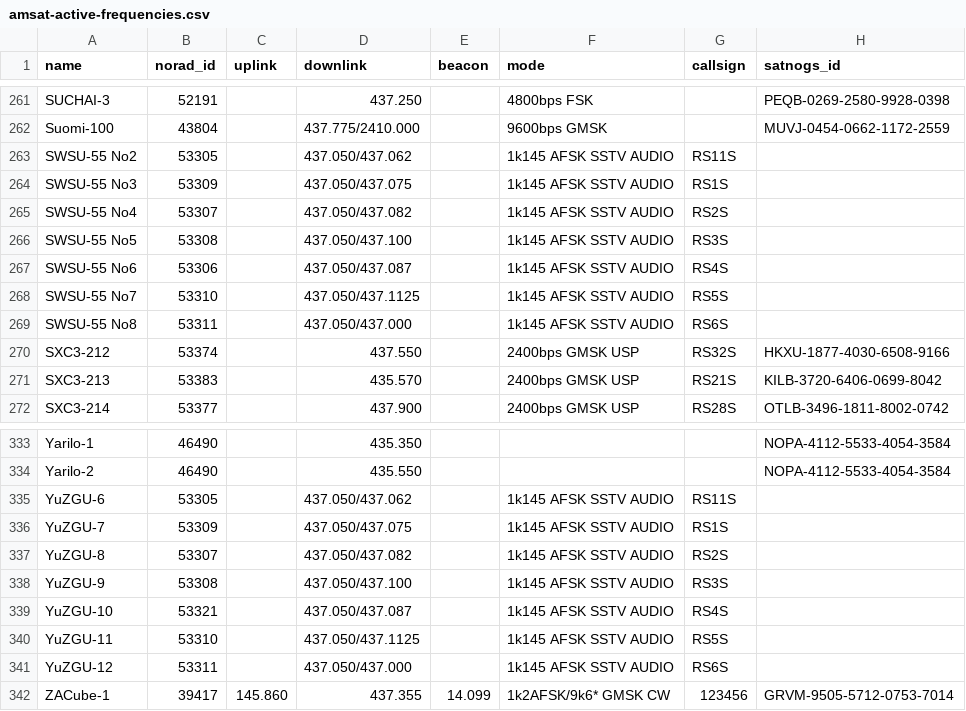
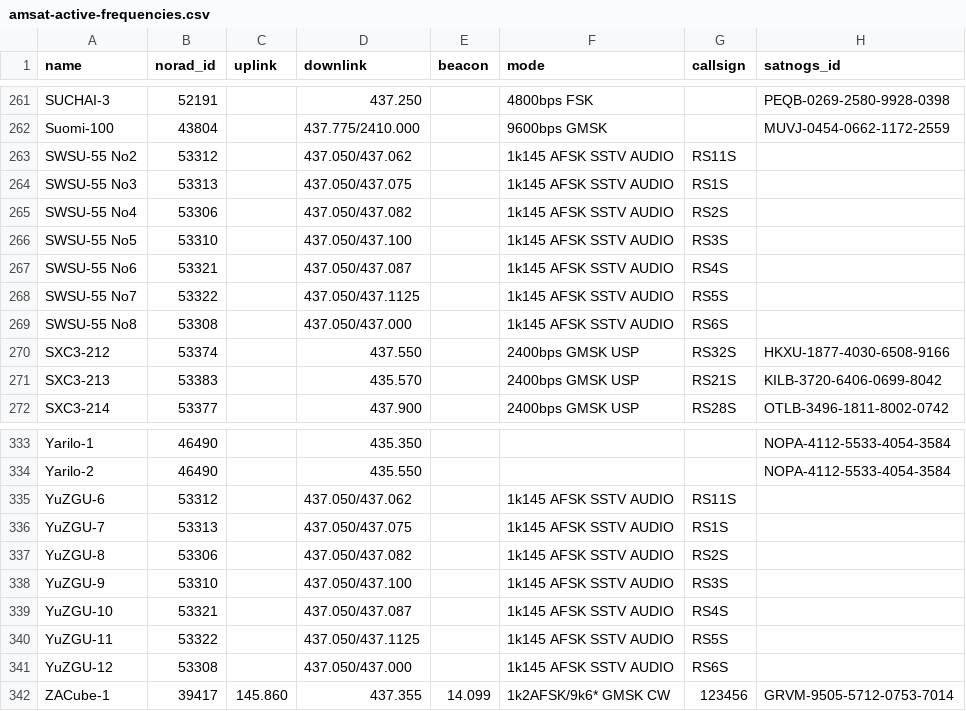
Before and after one commit to maruko8k/amateur-satellite-database, a CSV file: data/amsat-active-frequencies.csv, drawn as a sheet; only a part is shown, gaps mark what is left out.

```diff
--- a/data/amsat-active-frequencies.csv
+++ b/data/amsat-active-frequencies.csv
@@ -262,9 +262,9 @@ SUCHAI-3,52191,,437.250,,4800bps FSK,,PEQB-0269-2580-9928-0398
 Suomi-100,43804,,437.775/2410.000,,9600bps GMSK,,MUVJ-0454-0662-1172-2559
-SWSU-55 No2,53305,,437.050/437.062,,1k145 AFSK SSTV AUDIO,RS11S,
-SWSU-55 No3,53309,,437.050/437.075,,1k145 AFSK SSTV AUDIO,RS1S,
-SWSU-55 No4,53307,,437.050/437.082,,1k145 AFSK SSTV AUDIO,RS2S,
-SWSU-55 No5,53308,,437.050/437.100,,1k145 AFSK SSTV AUDIO,RS3S,
-SWSU-55 No6,53306,,437.050/437.087,,1k145 AFSK SSTV AUDIO,RS4S,
-SWSU-55 No7,53310,,437.050/437.1125,,1k145 AFSK SSTV AUDIO,RS5S,
-SWSU-55 No8,53311,,437.050/437.000,,1k145 AFSK SSTV AUDIO,RS6S,
+SWSU-55 No2,53312,,437.050/437.062,,1k145 AFSK SSTV AUDIO,RS11S,
+SWSU-55 No3,53313,,437.050/437.075,,1k145 AFSK SSTV AUDIO,RS1S,
+SWSU-55 No4,53306,,437.050/437.082,,1k145 AFSK SSTV AUDIO,RS2S,
+SWSU-55 No5,53310,,437.050/437.100,,1k145 AFSK SSTV AUDIO,RS3S,
+SWSU-55 No6,53321,,437.050/437.087,,1k145 AFSK SSTV AUDIO,RS4S,
+SWSU-55 No7,53322,,437.050/437.1125,,1k145 AFSK SSTV AUDIO,RS5S,
+SWSU-55 No8,53308,,437.050/437.000,,1k145 AFSK SSTV AUDIO,RS6S,
 SXC3-212,53374,,437.550,,2400bps GMSK USP,RS32S,HKXU-1877-4030-6508-9166
@@ -334,9 +334,9 @@ Yarilo-1,46490,,435.350,,,,NOPA-4112-5533-4054-3584
 Yarilo-2,46490,,435.550,,,,NOPA-4112-5533-4054-3584
-YuZGU-6,53305,,437.050/437.062,,1k145 AFSK SSTV AUDIO,RS11S,
-YuZGU-7,53309,,437.050/437.075,,1k145 AFSK SSTV AUDIO,RS1S,
-YuZGU-8,53307,,437.050/437.082,,1k145 AFSK SSTV AUDIO,RS2S,
-YuZGU-9,53308,,437.050/437.100,,1k145 AFSK SSTV AUDIO,RS3S,
+YuZGU-6,53312,,437.050/437.062,,1k145 AFSK SSTV AUDIO,RS11S,
+YuZGU-7,53313,,437.050/437.075,,1k145 AFSK SSTV AUDIO,RS1S,
+YuZGU-8,53306,,437.050/437.082,,1k145 AFSK SSTV AUDIO,RS2S,
+YuZGU-9,53310,,437.050/437.100,,1k145 AFSK SSTV AUDIO,RS3S,
 YuZGU-10,53321,,437.050/437.087,,1k145 AFSK SSTV AUDIO,RS4S,
-YuZGU-11,53310,,437.050/437.1125,,1k145 AFSK SSTV AUDIO,RS5S,
-YuZGU-12,53311,,437.050/437.000,,1k145 AFSK SSTV AUDIO,RS6S,
+YuZGU-11,53322,,437.050/437.1125,,1k145 AFSK SSTV AUDIO,RS5S,
+YuZGU-12,53308,,437.050/437.000,,1k145 AFSK SSTV AUDIO,RS6S,
 ZACube-1,39417,145.860,437.355,14.099,1k2AFSK/9k6* GMSK CW,123456,GRVM-9505-5712-0753-7014
```
Also changed, not shown: data/amsat-all-frequencies.csv, data/satnogs.csv, 3 other files.
